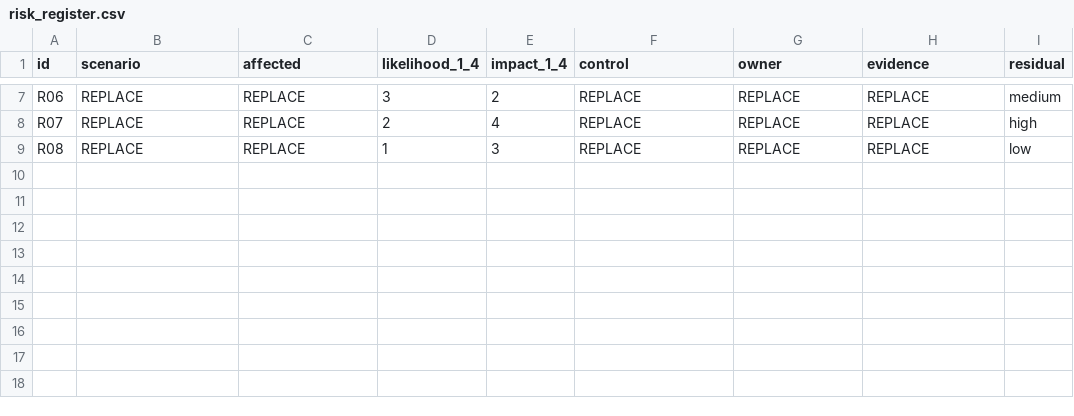
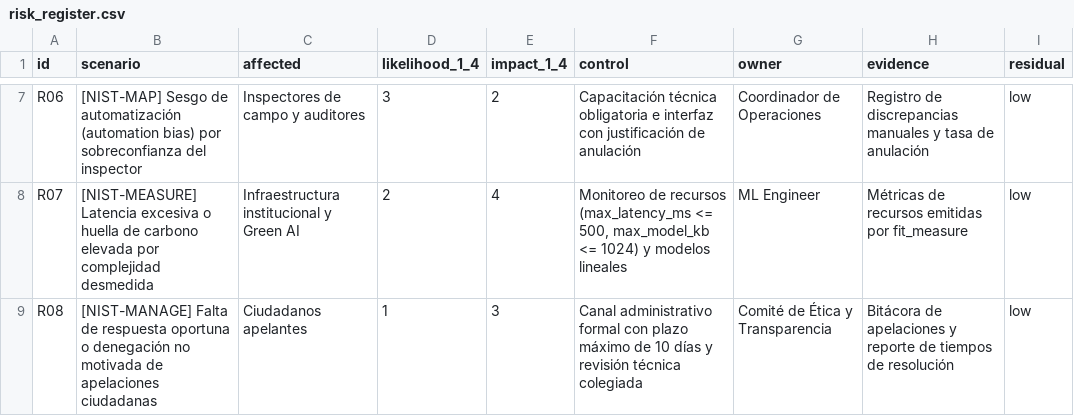
Before and after one commit to luisep28-pixel/INF8239_U04_Gobernanza_DSS_Proyecto_Base_uv, a CSV file: student_inputs/risk_register.csv, drawn as a sheet; only a part is shown, gaps mark what is left out; the diff covers the shown part only; the diff names each change by its address in the sheet, - before the commit and + after, or states it on an @@ line.

```diff
--- a/student_inputs/risk_register.csv
+++ b/student_inputs/risk_register.csv
-B7 (scenario): REPLACE
+B7 (scenario): [NIST-MAP] Sesgo de automatización (automation bias) por sobreconfianza del inspector
-C7 (affected): REPLACE
+C7 (affected): Inspectores de campo y auditores
-F7 (control): REPLACE
+F7 (control): Capacitación técnica obligatoria e interfaz con justificación de anulación
-G7 (owner): REPLACE
+G7 (owner): Coordinador de Operaciones
-H7 (evidence): REPLACE
+H7 (evidence): Registro de discrepancias manuales y tasa de anulación
-I7 (residual): medium
+I7 (residual): low
-B8 (scenario): REPLACE
+B8 (scenario): [NIST-MEASURE] Latencia excesiva o huella de carbono elevada por complejidad desmedida
-C8 (affected): REPLACE
+C8 (affected): Infraestructura institucional y Green AI
-F8 (control): REPLACE
+F8 (control): Monitoreo de recursos (max_latency_ms <= 500, max_model_kb <= 1024) y modelos lineales
-G8 (owner): REPLACE
+G8 (owner): ML Engineer
-H8 (evidence): REPLACE
+H8 (evidence): Métricas de recursos emitidas por fit_measure
-I8 (residual): high
+I8 (residual): low
-B9 (scenario): REPLACE
+B9 (scenario): [NIST-MANAGE] Falta de respuesta oportuna o denegación no motivada de apelaciones ciudadanas
-C9 (affected): REPLACE
+C9 (affected): Ciudadanos apelantes
-F9 (control): REPLACE
+F9 (control): Canal administrativo formal con plazo máximo de 10 días y revisión técnica colegiada
-G9 (owner): REPLACE
+G9 (owner): Comité de Ética y Transparencia
-H9 (evidence): REPLACE
+H9 (evidence): Bitácora de apelaciones y reporte de tiempos de resolución
```
Also changed, not shown: 27 edited cells elsewhere in this file, student_inputs/stakeholders.csv, 11 other files.
